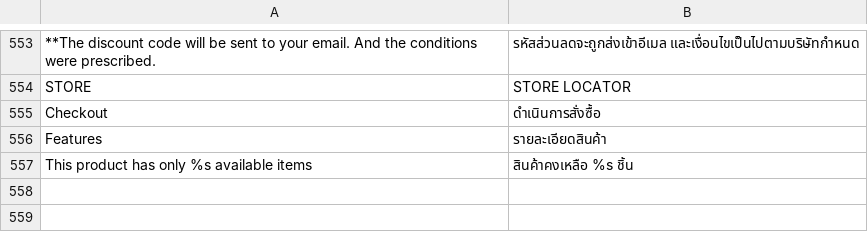
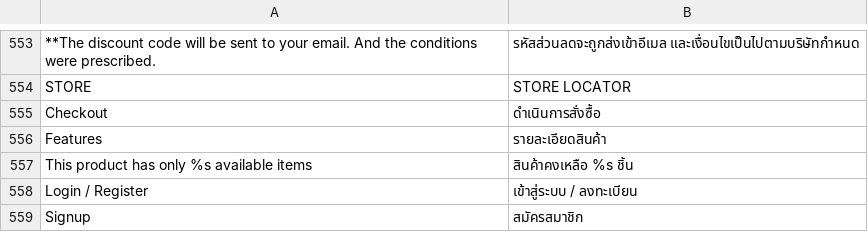
Before and after one commit to jmendozacu/dev-01, a CSV file: app/locale/th_TH/Mage_Catalog.csv, drawn as a sheet; only a part is shown, gaps mark what is left out.

Commit message:
Translate by whitez.

```diff
--- a/app/locale/th_TH/Mage_Catalog.csv
+++ b/app/locale/th_TH/Mage_Catalog.csv
@@ -557 +557,3 @@
 "This product has only %s available items","สินค้าคงเหลือ %s ชิ้น"
+"Login / Register","เข้าสู่ระบบ / ลงทะเบียน"
+"Signup","สมัครสมาชิก"
```
